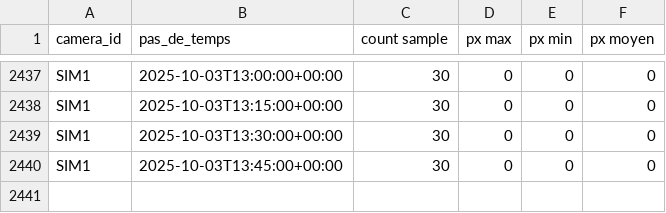
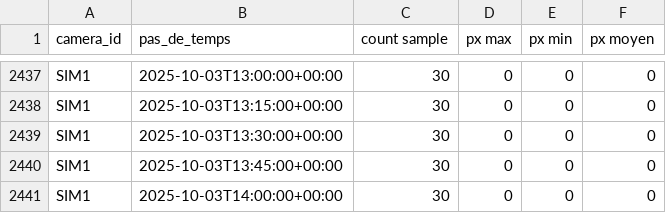
Before and after one commit to Riveo-hydro/Publication, a CSV file: Colvert/Staging/mesures_agregees.csv, drawn as a sheet; only a part is shown, gaps mark what is left out; the diff names each change by its address in the sheet, - before the commit and + after, or states it on an @@ line.

```diff
--- a/Colvert/Staging/mesures_agregees.csv
+++ b/Colvert/Staging/mesures_agregees.csv
+row 2441: SIM1 | 2025-10-03T14:00:00+00:00 | 30 | 0 | 0 | 0
```
Also changed, not shown: Colvert/Staging/SIM1/data/brut.csv, Colvert/Staging/SIM1/data/mesures_agregees.csv, 5 other files.
